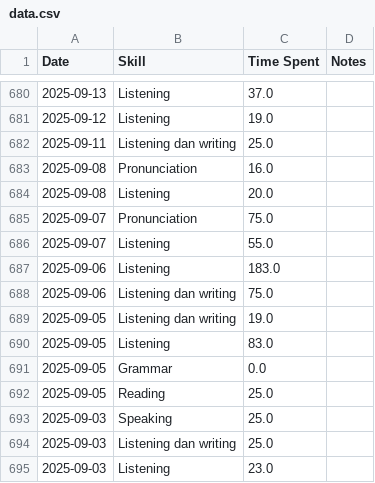
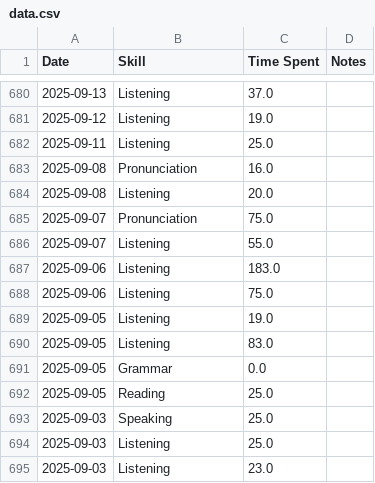
Before and after one commit to sannflux/english-tracker, a CSV file: data.csv, drawn as a sheet; only a part is shown, gaps mark what is left out.

Commit message:
Sync Elite Tracker Update

```diff
--- a/data.csv
+++ b/data.csv
@@ -681,3 +681,3 @@ Date,Skill,Time Spent,Notes
 2025-09-12,Listening,19.0,
-2025-09-11,Listening dan writing,25.0,
+2025-09-11,Listening,25.0,
 2025-09-08,Pronunciation,16.0,
@@ -687,4 +687,4 @@ Date,Skill,Time Spent,Notes
 2025-09-06,Listening,183.0,
-2025-09-06,Listening dan writing,75.0,
-2025-09-05,Listening dan writing,19.0,
+2025-09-06,Listening,75.0,
+2025-09-05,Listening,19.0,
 2025-09-05,Listening,83.0,
@@ -693,3 +693,3 @@ Date,Skill,Time Spent,Notes
 2025-09-03,Speaking,25.0,
-2025-09-03,Listening dan writing,25.0,
+2025-09-03,Listening,25.0,
 2025-09-03,Listening,23.0,
```
